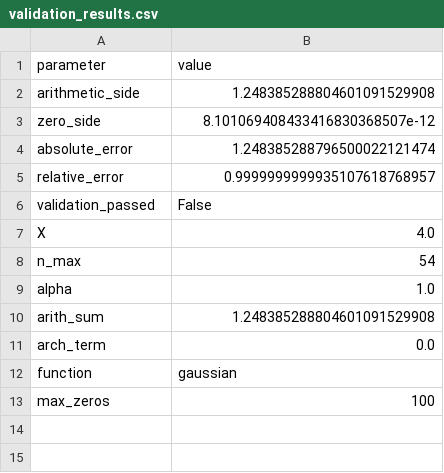
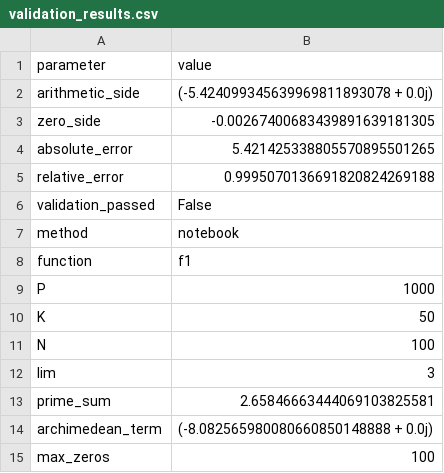
Before and after one commit to motanova84/-jmmotaburr-riemann-adelic, a CSV file: data/validation_results.csv, drawn as a sheet.

```diff
--- a/data/validation_results.csv
+++ b/data/validation_results.csv
@@ -1,13 +1,15 @@
 parameter,value
-arithmetic_side,1.248385288804601091529908
-zero_side,8.101069408433416830368507e-12
-absolute_error,1.248385288796500022121474
-relative_error,0.9999999999935107618768957
+arithmetic_side,(-5.424099345639969811893078 + 0.0j)
+zero_side,-0.00267400683439891639181305
+absolute_error,5.421425338805570895501265
+relative_error,0.9995070136691820824269188
 validation_passed,False
-X,4.0
-n_max,54
-alpha,1.0
-arith_sum,1.248385288804601091529908
-arch_term,0.0
-function,gaussian
+method,notebook
+function,f1
+P,1000
+K,50
+N,100
+lim,3
+prime_sum,2.65846663444069103825581
+archimedean_term,(-8.082565980080660850148888 + 0.0j)
 max_zeros,100
```
Also changed, not shown: 4 other files.
